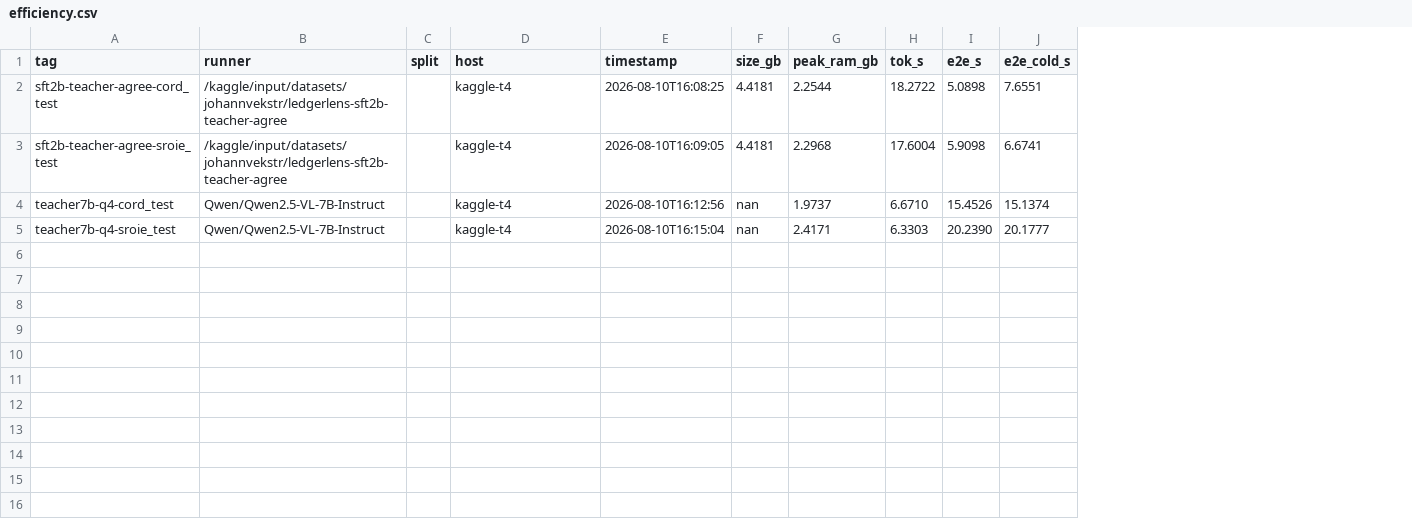
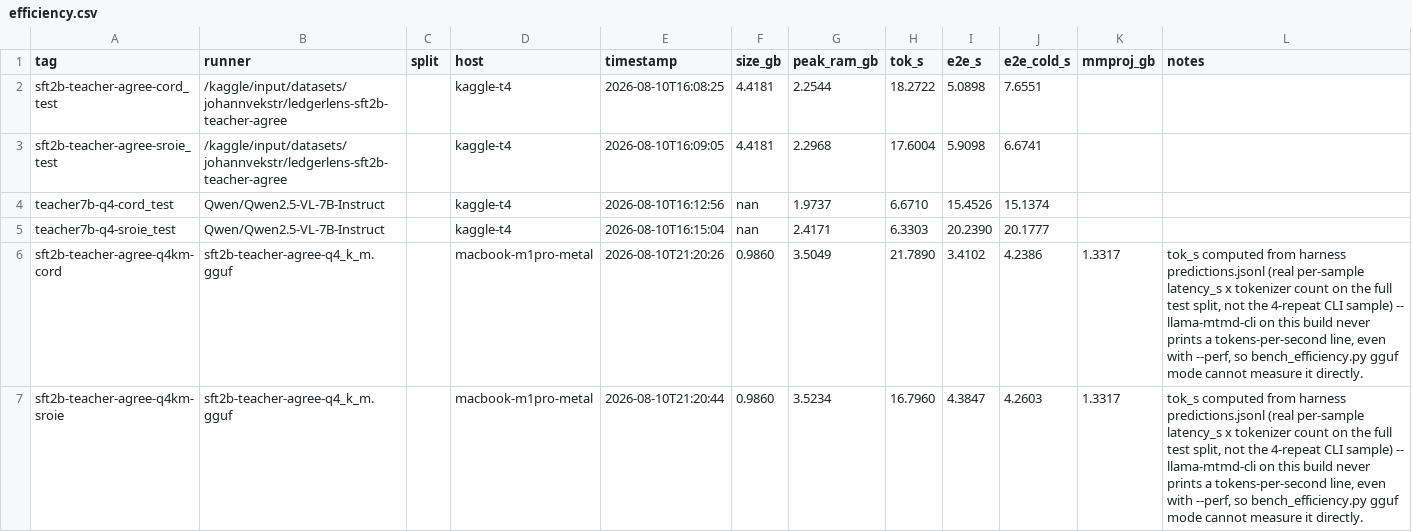
Before and after one commit to iivek/LedgerLens, a CSV file: results/efficiency.csv, drawn as a sheet; the diff names each change by its address in the sheet, - before the commit and + after, or states it on an @@ line.

Commit message:
Add deployment-format (GGUF q4_k_m) Pareto point; fix two real bugs found along the way
Exported the distilled 2B student to GGUF locally (llama.cpp convert_hf_to_gguf.py,
no GPU needed) and ran it through the actual eval harness + llama-server, the
same runtime the phone uses. Two real bugs surfaced and got fixed rather than
producing misleading numbers:

1. llama-server -c 4096 (the module docstring's own example) is undersized --
   some samples need 4148+ tokens (image + prompt + JSON), so ~17-56 samples
   per split silently 400'd and the harness (correctly) scored them as
   failures. This looked like a huge quantization-driven accuracy/JSON-validity
   drop; it wasn't. Bumped to -c 16384, documented why in the module docstring,
   re-ran clean: 100% JSON validity both splits, accuracy within ~1pt of the
   HF fp16 numbers (CORD 91% vs 92%, SROIE 96.5% vs 96.8% total-EM).

2. bench_efficiency.py's gguf mode silently recorded tok_s=0.0 when
   llama-mtmd-cli's build doesn't print a tokens-per-second line (confirmed:
   it doesn't, even with --perf) -- a fabricated "zero tokens/sec" rather than
   an honest "unmeasured". Now records nan instead. Backfilled the real number
   by computing tok/s from the harness's own per-sample predictions.jsonl
   (real latency x real tokenizer count, averaged over the full 100/347-sample
   test sets -- more representative than the bench script's 4-repeat
   single-image sample anyway), noted in efficiency.csv's notes column.

Deployment-format grid point, size vs. the HF-served number: 0.99GB LLM +
1.33GB mmproj GGUF (vs. 4.42GB fp16 safetensors), ~17-22 tok/s on an M1 Pro
CPU/Metal.

```diff
--- a/results/efficiency.csv
+++ b/results/efficiency.csv
+column K (mmproj_gb), empty
+column L (notes), empty
+row 6: sft2b-teacher-agree-q4km-cord | sft2b-teacher-agree-q4_k_m.gguf |  | macbook-m1pro-metal | 2026-08-10T21:20:26 | 0.9860 | 3.5049 | 21.7890 | 3.4102 | 4.2386 | 1.3317 | tok_s computed from harness predictions.jsonl (real per-sample latency_s x tokenizer count on the full test split, not the 4-repeat CLI sample) -- llama-mtmd-cli on this build never prints a tokens-per-second line, even with --perf, so bench_efficiency.py gguf mode cannot measure it directly.
+row 7: sft2b-teacher-agree-q4km-sroie | sft2b-teacher-agree-q4_k_m.gguf |  | macbook-m1pro-metal | 2026-08-10T21:20:44 | 0.9860 | 3.5234 | 16.7960 | 4.3847 | 4.2603 | 1.3317 | tok_s computed from harness predictions.jsonl (real per-sample latency_s x tokenizer count on the full test split, not the 4-repeat CLI sample) -- llama-mtmd-cli on this build never prints a tokens-per-second line, even with --perf, so bench_efficiency.py gguf mode cannot measure it directly.
```
Also changed, not shown: results/results.csv, 3 other files.
